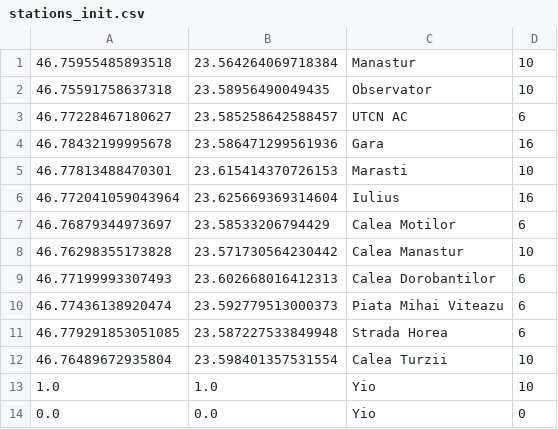
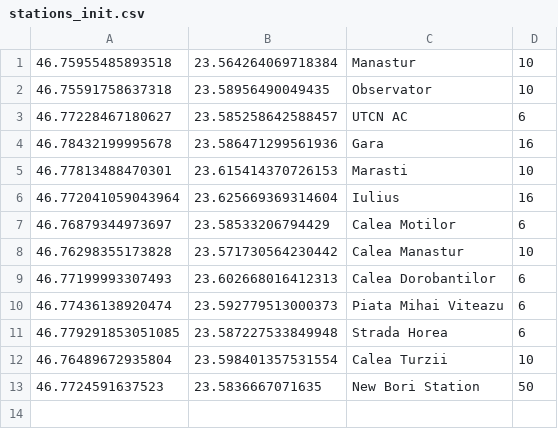
Before and after one commit to Radu-Vele/Bike_Sharing_Backend, a CSV file: stations_init.csv, drawn as a sheet.

Commit message:
added edit station name and capacity

```diff
--- a/stations_init.csv
+++ b/stations_init.csv
@@ -12,3 +12,2 @@
 46.76489672935804,23.598401357531554,Calea Turzii,10
-1.0,1.0,Yio,10
-0.0,0.0,Yio,0
+46.7724591637523,23.5836667071635,New Bori Station,50
```
Also changed, not shown: 5 other files.
